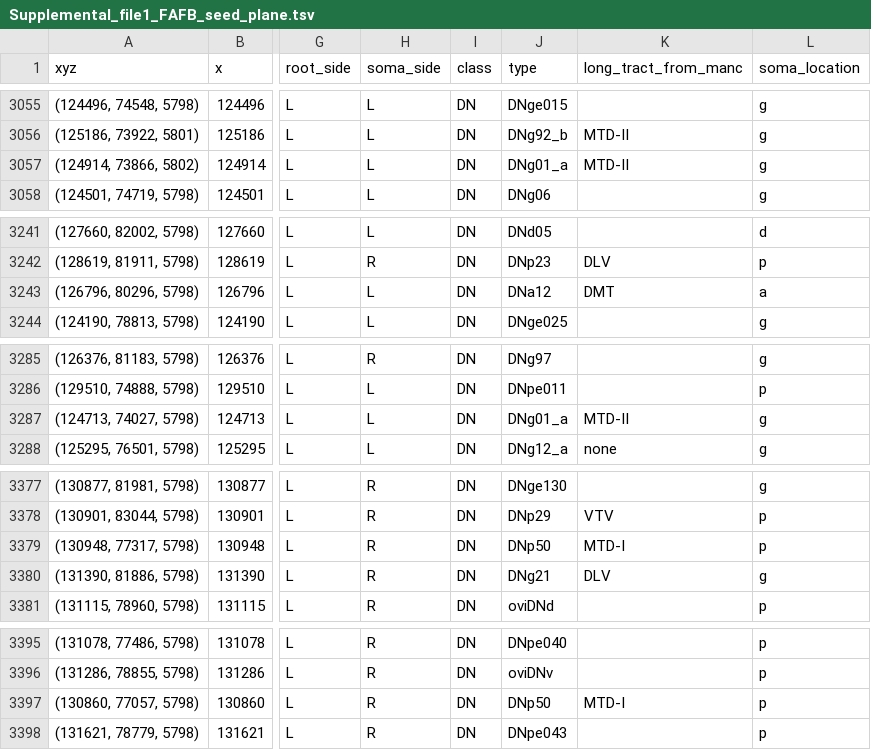
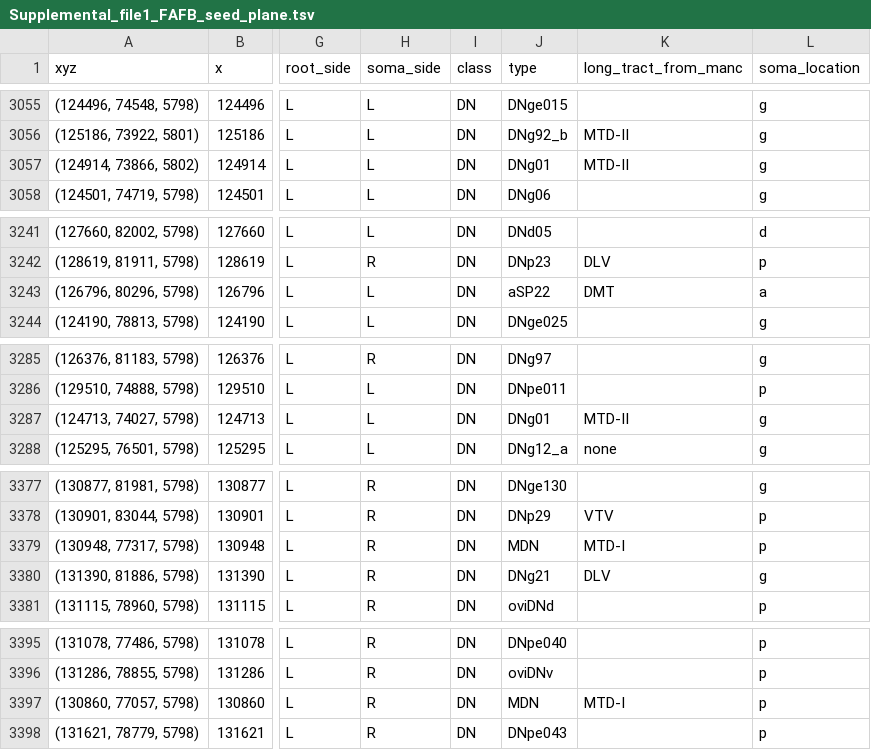
Before and after one commit to flyconnectome/2023neckconnective, a TSV file: Supplemental_files/Supplemental_file1_FAFB_seed_plane.tsv, drawn as a sheet; only a part is shown, gaps mark what is left out; the diff covers the shown part only; the diff names each change by its address in the sheet, - before the commit and + after, or states it on an @@ line.

```diff
--- a/Supplemental_files/Supplemental_file1_FAFB_seed_plane.tsv
+++ b/Supplemental_files/Supplemental_file1_FAFB_seed_plane.tsv
-J3057 (type): DNg01_a
+J3057 (type): DNg01
-J3243 (type): DNa12
+J3243 (type): aSP22
-J3287 (type): DNg01_a
+J3287 (type): DNg01
-J3379 (type): DNp50
+J3379 (type): MDN
-J3397 (type): DNp50
+J3397 (type): MDN
```
Also changed, not shown: 2 added rows and 9 edited cells elsewhere in this file.
